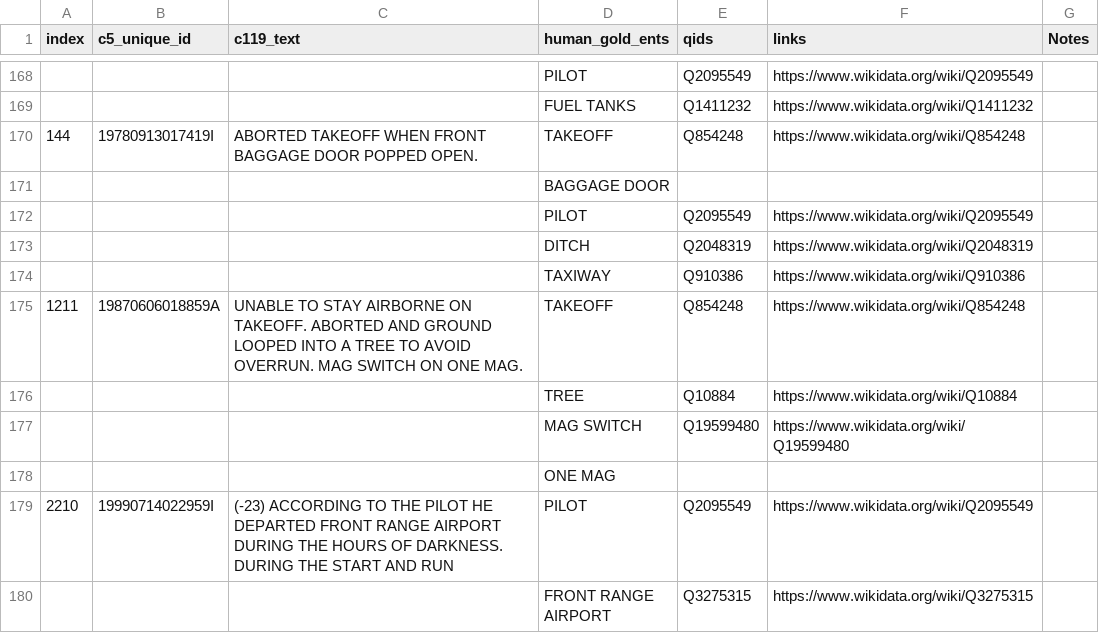
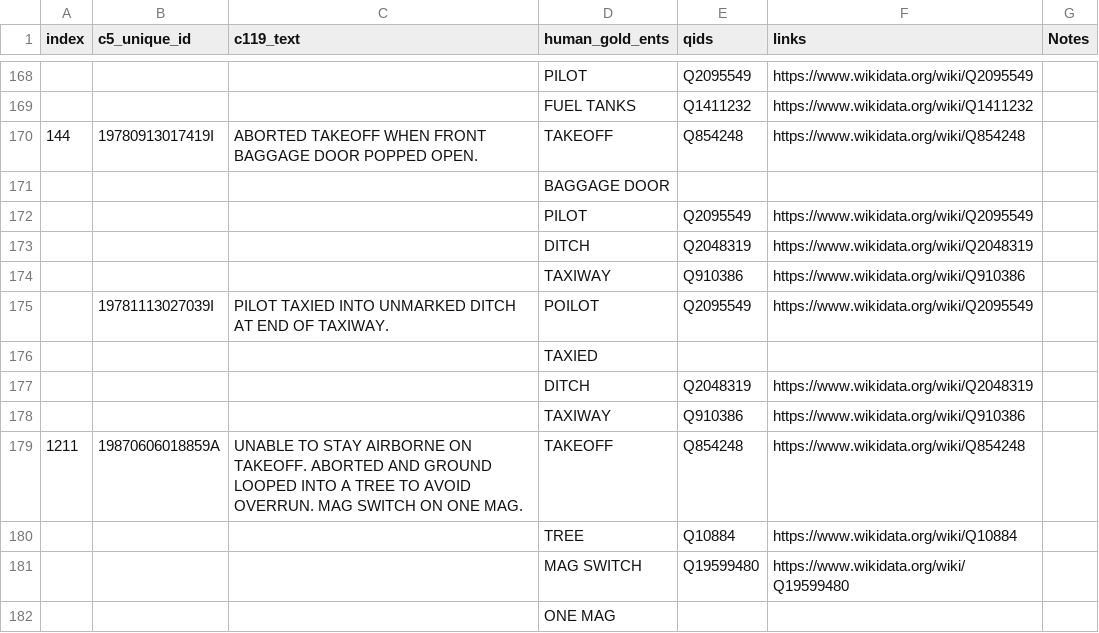
Before and after one commit to nd-crane/trusted_ke, a CSV file: gold_standard/gold/nel_gold.csv, drawn as a sheet; only a part is shown, gaps mark what is left out; the shorter side is filled out with more unchanged rows; the diff names each change by its address in the sheet, - before the commit and + after, or states it on an @@ line.

Commit message:
add missing gold standard

```diff
--- a/gold_standard/gold/nel_gold.csv
+++ b/gold_standard/gold/nel_gold.csv
+row 175:  | 19781113027039I | PILOT TAXIED INTO UNMARKED DITCH AT END OF TAXIWAY. | POILOT | Q2095549 | https://www.wikidata.org/wiki/Q2095549
+row 176:  |  |  | TAXIED
+row 177:  |  |  | DITCH | Q2048319 | https://www.wikidata.org/wiki/Q2048319
+row 178:  |  |  | TAXIWAY | Q910386 | https://www.wikidata.org/wiki/Q910386
```
